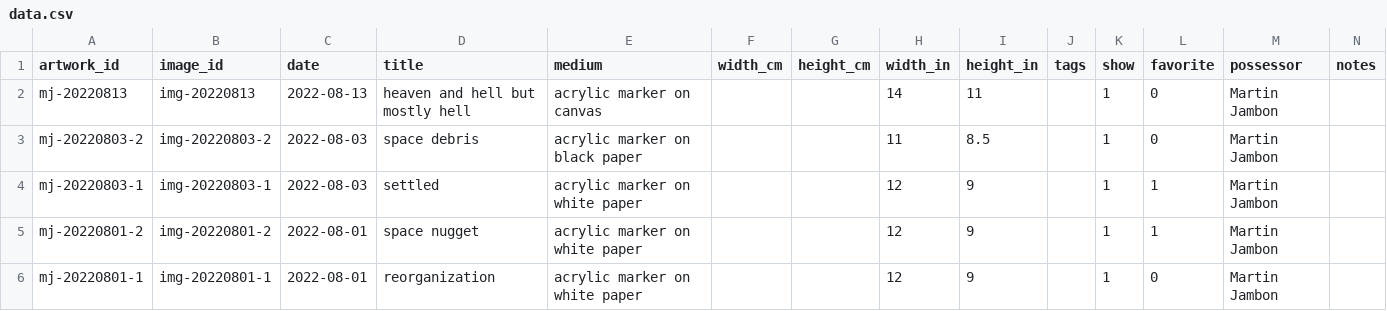
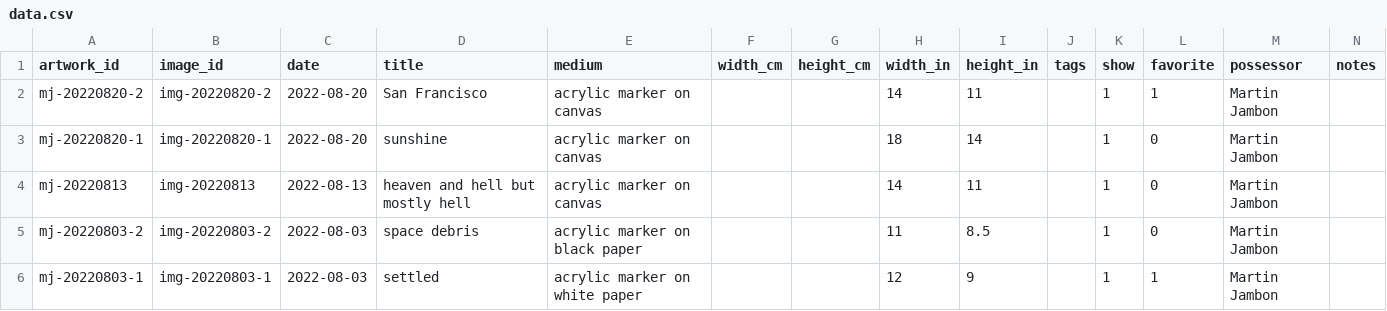
Before and after one commit to mjambon/blog, a CSV file: src/gallery/data.csv, drawn as a sheet; only a part is shown; the shorter side is filled out with more unchanged rows.

```diff
--- a/src/gallery/data.csv
+++ b/src/gallery/data.csv
@@ -1,2 +1,4 @@
 artwork_id,image_id,date,title,medium,width_cm,height_cm,width_in,height_in,tags,show,favorite,possessor,notes
+mj-20220820-2,img-20220820-2,2022-08-20,San Francisco,acrylic marker on canvas,,,14,11,,1,1,Martin Jambon,
+mj-20220820-1,img-20220820-1,2022-08-20,sunshine,acrylic marker on canvas,,,18,14,,1,0,Martin Jambon,
 mj-20220813,img-20220813,2022-08-13,heaven and hell but mostly hell,acrylic marker on canvas,,,14,11,,1,0,Martin Jambon,
```
Also changed, not shown: 20 other files.
